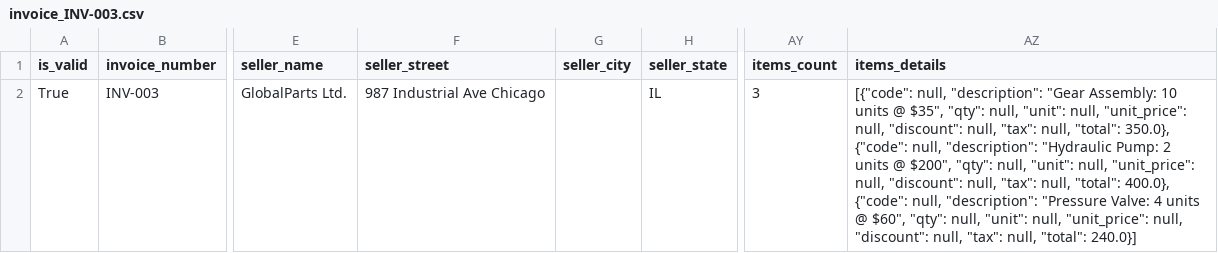
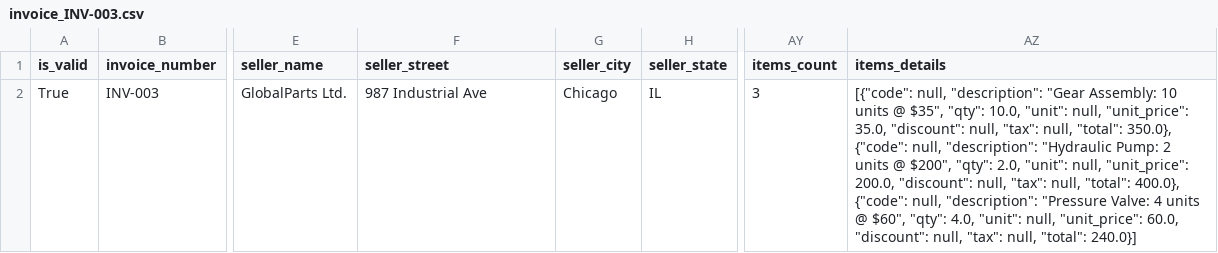
Before and after one commit to arturasvell/gen_ai_kursai, a CSV file: classwork/invoice_reader/results/invoice_INV-003.csv, drawn as a sheet; only a part is shown, gaps mark what is left out; the diff names each change by its address in the sheet, - before the commit and + after, or states it on an @@ line.

```diff
--- a/classwork/invoice_reader/results/invoice_INV-003.csv
+++ b/classwork/invoice_reader/results/invoice_INV-003.csv
-F2 (seller_street): 987 Industrial Ave Chicago
+F2 (seller_street): 987 Industrial Ave
-G2 (seller_city): (empty)
+G2 (seller_city): Chicago
-AZ2 (items_details): …$35", "qty": null, "unit": null, "unit_price": null, "discount": null, "tax": null, "total": 350.0}, {"code": null, "description": "Hydraulic Pump: 2 units @ $200", "qty": null, "unit": null, "unit_price": null, "discount": null, "tax": null, "total": 400.0}, {"code": null, "description": "Pressure Valve: 4 units @ $60", "qty": null, "unit": null, "unit_price": null, "discount": null,…
+AZ2 (items_details): …$35", "qty": 10.0, "unit": null, "unit_price": 35.0, "discount": null, "tax": null, "total": 350.0}, {"code": null, "description": "Hydraulic Pump: 2 units @ $200", "qty": 2.0, "unit": null, "unit_price": 200.0, "discount": null, "tax": null, "total": 400.0}, {"code": null, "description": "Pressure Valve: 4 units @ $60", "qty": 4.0, "unit": null, "unit_price": 60.0, "discount": null,…
```
Also changed, not shown: classwork/invoice_reader/results/invoice_3-456-2.csv, classwork/invoice_reader/results/invoice_INV-002.csv, 12 other files.
